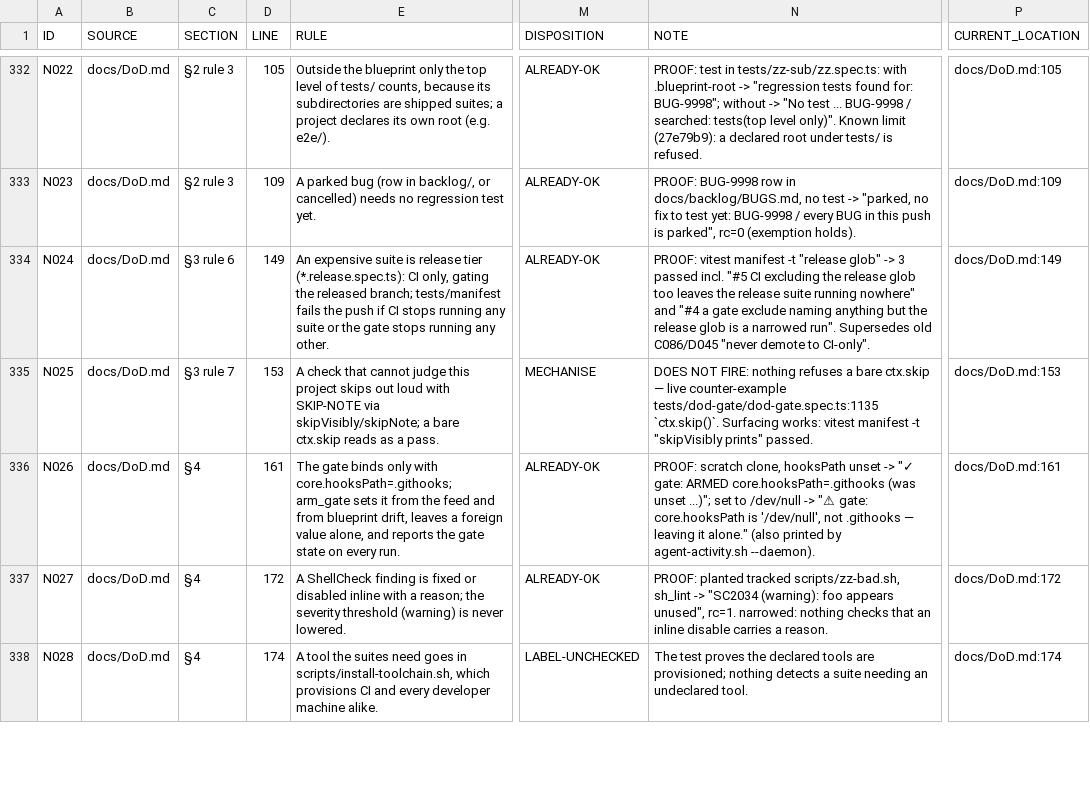
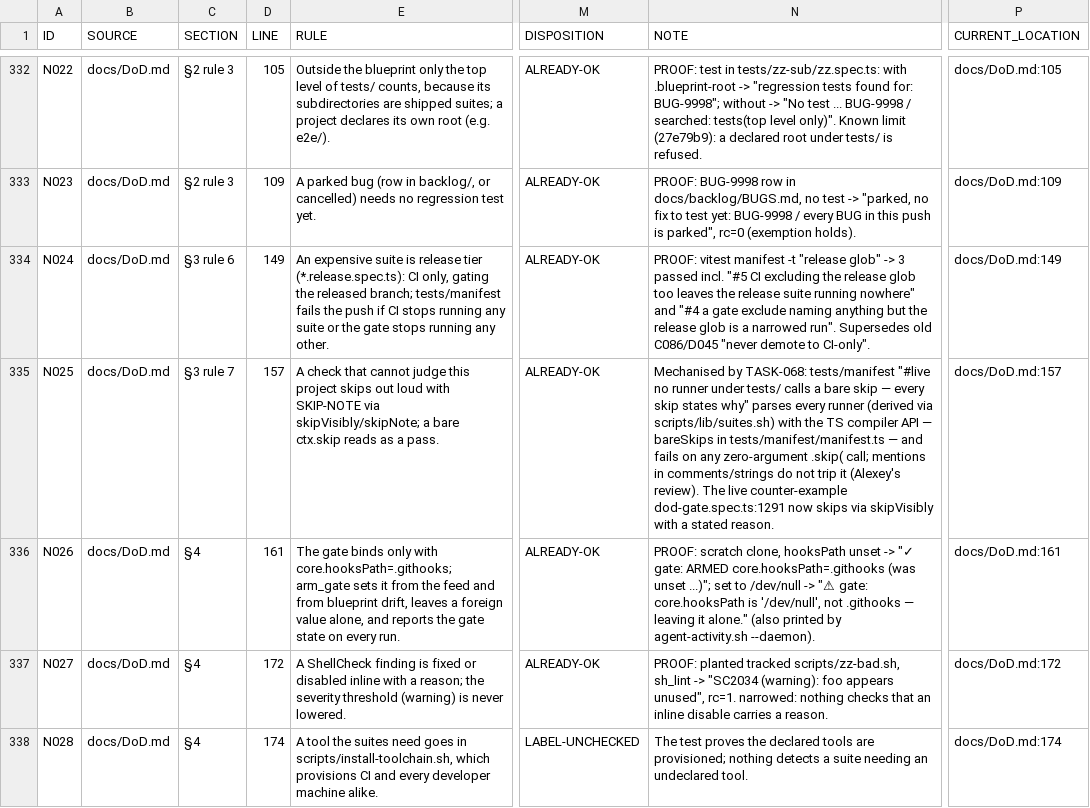
Before and after one commit to LuizStruct2Flow/blueprint, a CSV file: docs/done/TASK-022-anchor-rules/TASK-022-rule-enforcement.csv, drawn as a sheet; only a part is shown, gaps mark what is left out; the diff names each change by its address in the sheet, - before the commit and + after, or states it on an @@ line.

Commit message:
TASK#068: a bare ctx.skip can never land — manifest check, live fix, pointer and audit row
TASK-062-01 / audit row N025. tests/manifest gains bareSkips (TS compiler
API, parsed calls only — comments/strings do not trip it, Alexey's review) and
a #live case deriving every runner via scripts/lib/suites.sh and failing on
any zero-argument .skip( call. Proven red on the live violation
(dod-gate.spec.ts:1291) and on a planted violation, green on the tree; the
live violation now skips via skipVisibly with a stated reason. DoD §3 rule 7
gains its enforced-by pointer and row N025 moves MECHANISE -> ALREADY-OK,
naming the mechanism (founder decision on goal d). Full suite: 61 files,
1062 tests.

```diff
--- a/docs/done/TASK-022-anchor-rules/TASK-022-rule-enforcement.csv
+++ b/docs/done/TASK-022-anchor-rules/TASK-022-rule-enforcement.csv
-D335 (LINE): 153
+D335 (LINE): 157
-M335 (DISPOSITION): MECHANISE
+M335 (DISPOSITION): ALREADY-OK
-N335 (NOTE): DOES NOT FIRE: nothing refuses a bare ctx.skip — live counter-example tests/dod-gate/dod-gate.spec.ts:1135 `ctx.skip()`. Surfacing works: vitest manifest -t "skipVisibly prints" passed.
+N335 (NOTE): Mechanised by TASK-068: tests/manifest "#live no runner under tests/ calls a bare skip — every skip states why" parses every runner (derived via scripts/lib/suites.sh) with the TS compiler API — bareSkips in tests/manifest/manifest.ts — and fails on any zero-argument .skip( call; mentions in comments/strings do not trip it (Alexey's review). The live counter-example dod-gate.spec.ts:1291 now skips via skipVisibly with a stated reason.
-P335 (CURRENT_LOCATION): docs/DoD.md:153
+P335 (CURRENT_LOCATION): docs/DoD.md:157
```
Also changed, not shown: 4 other files.
